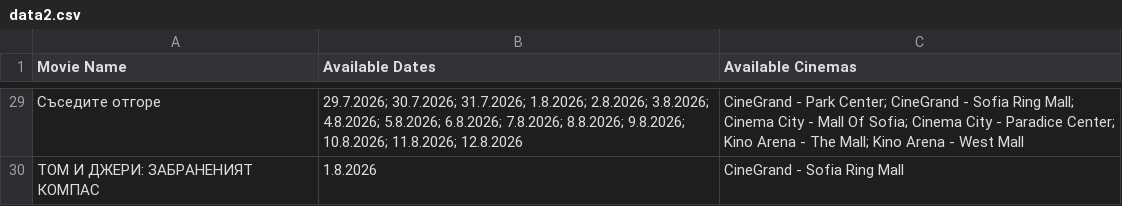
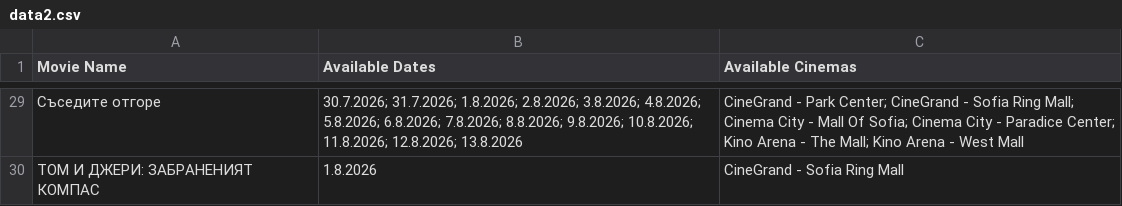
Before and after one commit to darakion/CinemaSearch, a CSV file: data2.csv, drawn as a sheet; only a part is shown, gaps mark what is left out; the diff covers the shown part only.

```diff
--- a/data2.csv
+++ b/data2.csv
@@ -29,2 +29,2 @@
-"Съседите отгоре","29.7.2026; 30.7.2026; 31.7.2026; 1.8.2026; 2.8.2026; 3.8.2026; 4.8.2026; 5.8.2026; 6.8.2026; 7.8.2026; 8.8.2026; 9.8.2026; 10.8.2026; 11.8.2026; 12.8.2026","CineGrand - Park Center; CineGrand - Sofia Ring Mall; Cinema City - Mall Of Sofia; Cinema City - Paradice Center; Kino Arena - The Mall; Kino Arena - West Mall"
+"Съседите отгоре","30.7.2026; 31.7.2026; 1.8.2026; 2.8.2026; 3.8.2026; 4.8.2026; 5.8.2026; 6.8.2026; 7.8.2026; 8.8.2026; 9.8.2026; 10.8.2026; 11.8.2026; 12.8.2026; 13.8.2026","CineGrand - Park Center; CineGrand - Sofia Ring Mall; Cinema City - Mall Of Sofia; Cinema City - Paradice Center; Kino Arena - The Mall; Kino Arena - West Mall"
 "ТОМ И ДЖЕРИ: ЗАБРАНЕНИЯТ КОМПАС","1.8.2026","CineGrand - Sofia Ring Mall"
```
Also changed, not shown: 24 edited cells elsewhere in this file, 1 other file.
